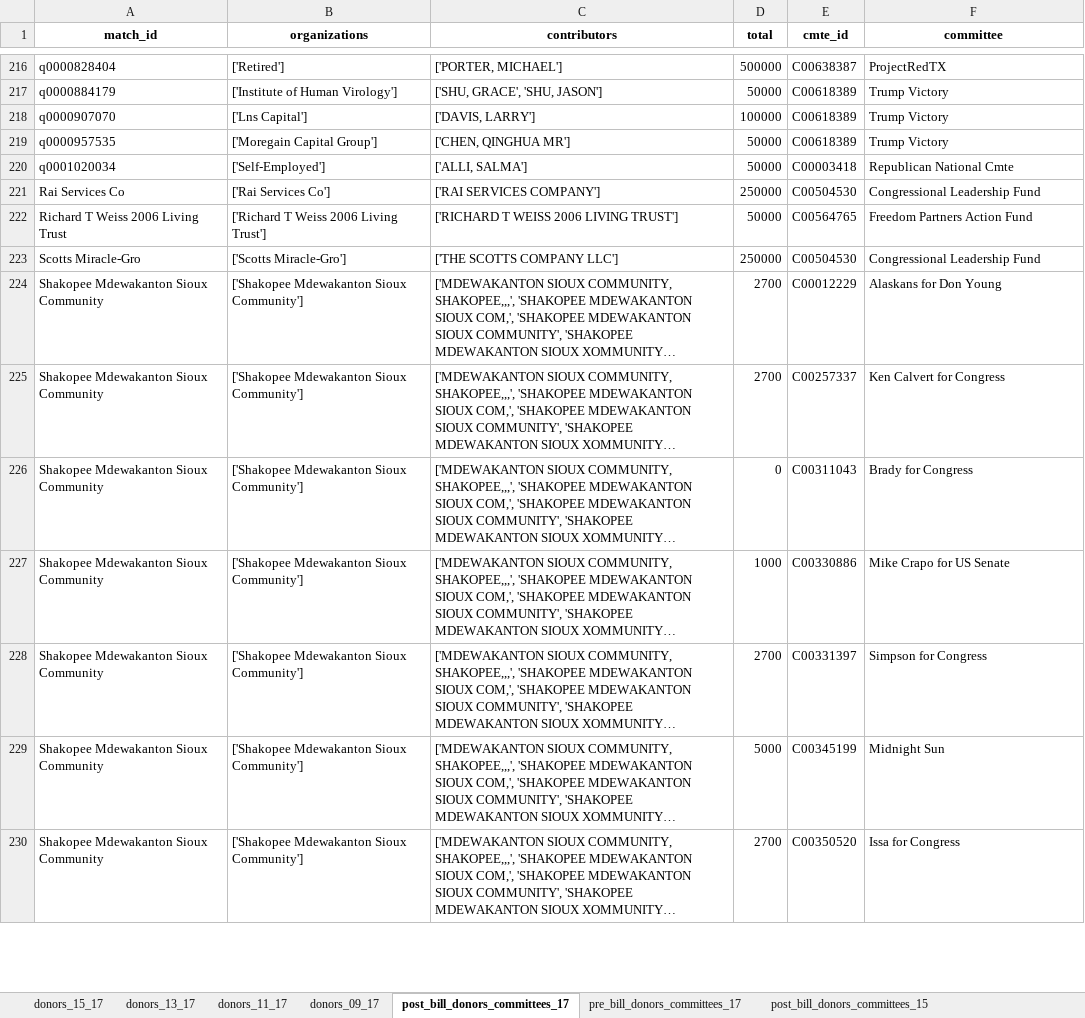
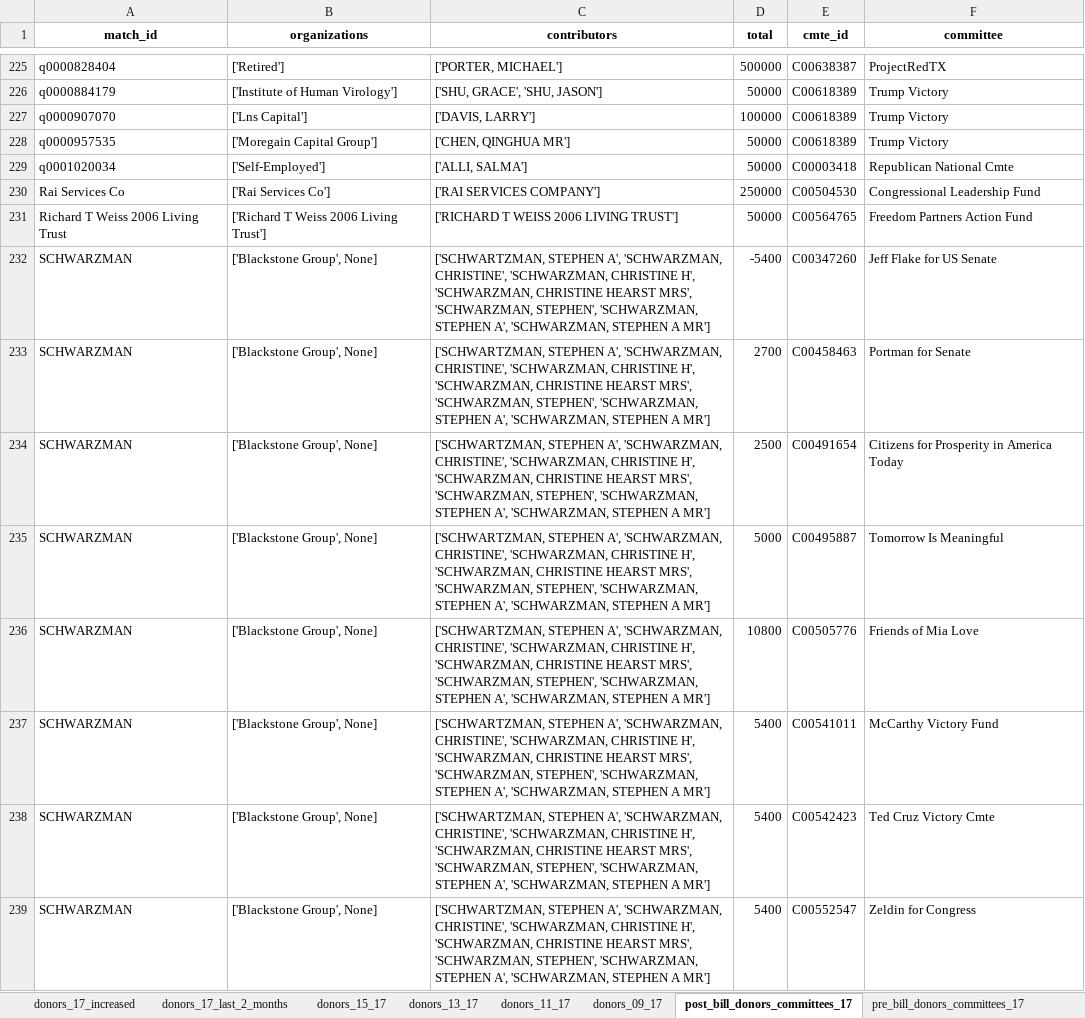
Before and after one commit to PublicI/tax-bill-contribs, an Excel workbook: data/megadonors.xlsx, sheet post_bill_donors_committees_17, drawn as a sheet; only a part is shown, gaps mark what is left out; the shorter side is filled out with more unchanged rows; long unchanged cells end in …; values as stored, in another font and other column widths than the file's, no borders; the diff covers the shown part only; the diff names each change by its address in the sheet, - before the commit and + after, or states it on an @@ line.

Commit message:
Add donors who gave all their money post-bill.

```diff
--- a/data/megadonors.xlsx (sheet post_bill_donors_committees_17)
+++ b/data/megadonors.xlsx (sheet post_bill_donors_committees_17)
+sheet tab: donors_17_increased
+sheet tab: donors_17_last_2_months
+row 232: SCHWARZMAN | ['Blackstone Group', None] | ['SCHWARTZMAN, STEPHEN A', 'SCHWARZMAN, CHRISTINE', 'SCHWARZMAN, CHRISTINE H', 'SCHWARZMAN, CHRISTINE HEARST MRS', 'SCHWARZMAN, STEPHEN', 'SCHWARZMAN, STEPHEN A', 'SCHWARZMAN, STEPHEN A MR'] | -5400 | C00347260 | Jeff Flake for US Senate
+row 233: SCHWARZMAN | ['Blackstone Group', None] | ['SCHWARTZMAN, STEPHEN A', 'SCHWARZMAN, CHRISTINE', 'SCHWARZMAN, CHRISTINE H', 'SCHWARZMAN, CHRISTINE HEARST MRS', 'SCHWARZMAN, STEPHEN', 'SCHWARZMAN, STEPHEN A', 'SCHWARZMAN, STEPHEN A MR'] | 2700 | C00458463 | Portman for Senate
+row 234: SCHWARZMAN | ['Blackstone Group', None] | ['SCHWARTZMAN, STEPHEN A', 'SCHWARZMAN, CHRISTINE', 'SCHWARZMAN, CHRISTINE H', 'SCHWARZMAN, CHRISTINE HEARST MRS', 'SCHWARZMAN, STEPHEN', 'SCHWARZMAN, STEPHEN A', 'SCHWARZMAN, STEPHEN A MR'] | 2500 | C00491654 | Citizens for Prosperity in America Today
+row 235: SCHWARZMAN | ['Blackstone Group', None] | ['SCHWARTZMAN, STEPHEN A', 'SCHWARZMAN, CHRISTINE', 'SCHWARZMAN, CHRISTINE H', 'SCHWARZMAN, CHRISTINE HEARST MRS', 'SCHWARZMAN, STEPHEN', 'SCHWARZMAN, STEPHEN A', 'SCHWARZMAN, STEPHEN A MR'] | 5000 | C00495887 | Tomorrow Is Meaningful
+row 236: SCHWARZMAN | ['Blackstone Group', None] | ['SCHWARTZMAN, STEPHEN A', 'SCHWARZMAN, CHRISTINE', 'SCHWARZMAN, CHRISTINE H', 'SCHWARZMAN, CHRISTINE HEARST MRS', 'SCHWARZMAN, STEPHEN', 'SCHWARZMAN, STEPHEN A', 'SCHWARZMAN, STEPHEN A MR'] | 10800 | C00505776 | Friends of Mia Love
+row 237: SCHWARZMAN | ['Blackstone Group', None] | ['SCHWARTZMAN, STEPHEN A', 'SCHWARZMAN, CHRISTINE', 'SCHWARZMAN, CHRISTINE H', 'SCHWARZMAN, CHRISTINE HEARST MRS', 'SCHWARZMAN, STEPHEN', 'SCHWARZMAN, STEPHEN A', 'SCHWARZMAN, STEPHEN A MR'] | 5400 | C00541011 | McCarthy Victory Fund
+row 238: SCHWARZMAN | ['Blackstone Group', None] | ['SCHWARTZMAN, STEPHEN A', 'SCHWARZMAN, CHRISTINE', 'SCHWARZMAN, CHRISTINE H', 'SCHWARZMAN, CHRISTINE HEARST MRS', 'SCHWARZMAN, STEPHEN', 'SCHWARZMAN, STEPHEN A', 'SCHWARZMAN, STEPHEN A MR'] | 5400 | C00542423 | Ted Cruz Victory Cmte
+row 239: SCHWARZMAN | ['Blackstone Group', None] | ['SCHWARTZMAN, STEPHEN A', 'SCHWARZMAN, CHRISTINE', 'SCHWARZMAN, CHRISTINE H', 'SCHWARZMAN, CHRISTINE HEARST MRS', 'SCHWARZMAN, STEPHEN', 'SCHWARZMAN, STEPHEN A', 'SCHWARZMAN, STEPHEN A MR'] | 5400 | C00552547 | Zeldin for Congress
```
Also changed, not shown: 26 added rows and 52 removed rows elsewhere in this sheet, sheet pre_bill_donors_committees_15, sheet pre_bill_contributions_15, sheet pre_bill_donors_committees_17, sheet pre_bill_donors_committees_11, sheet pre_bill_donors_committees_13, sheet post_bill_donors_committees_15, 17 more sheets.
